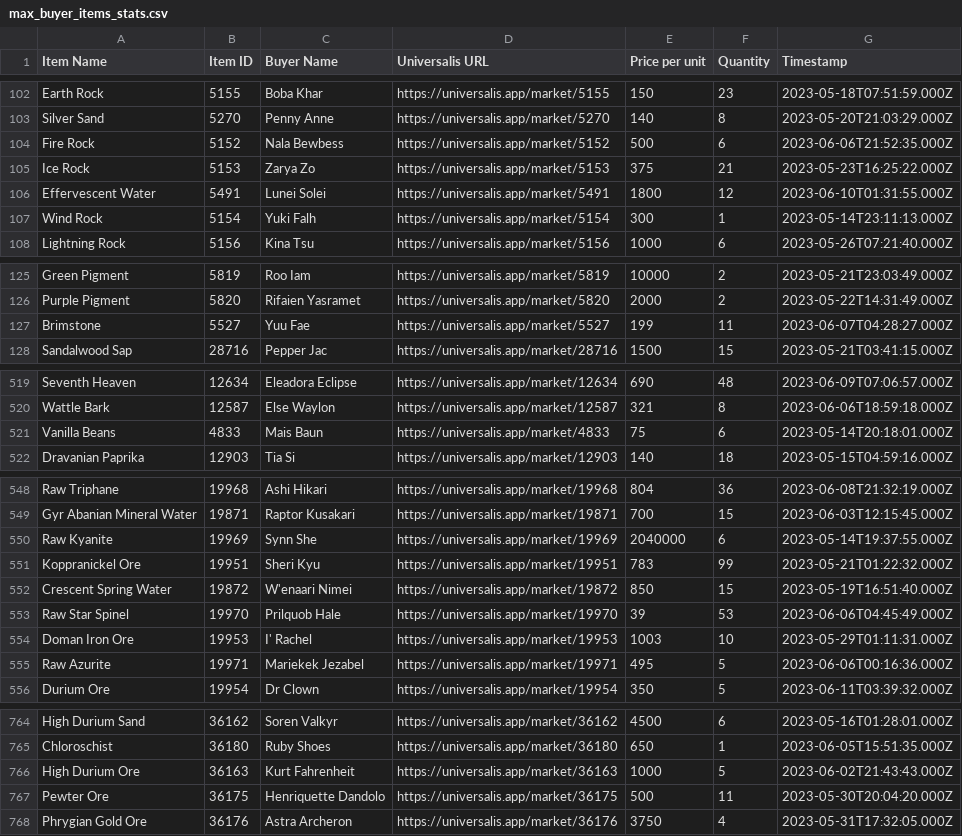
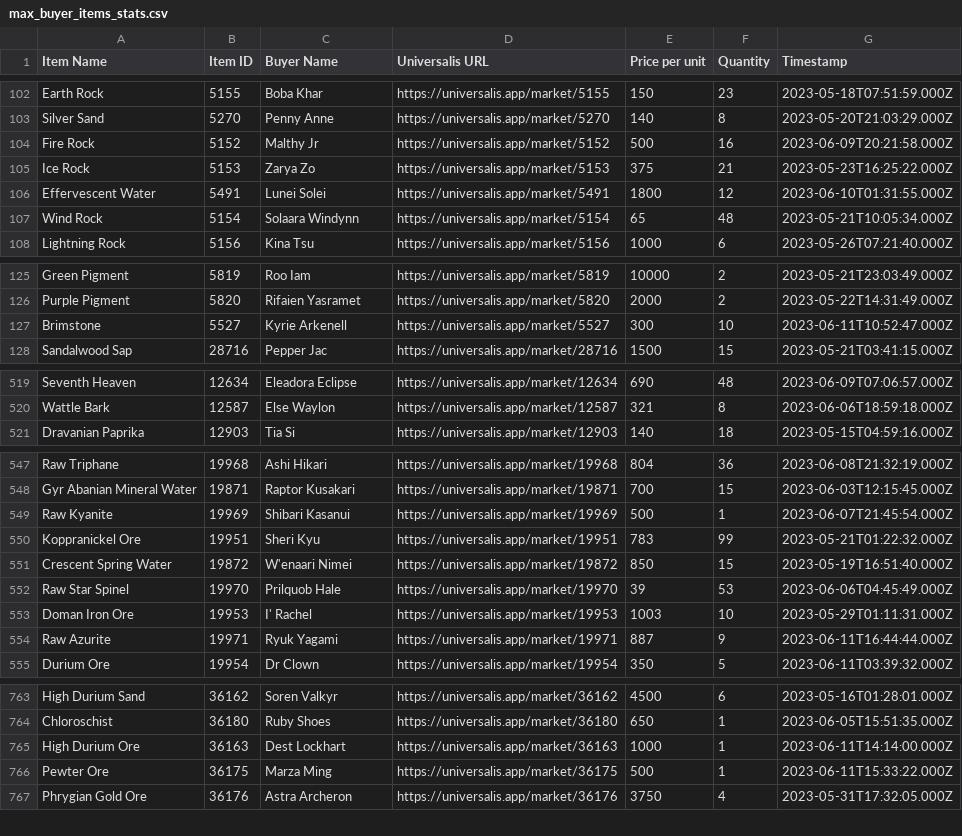
Before and after one commit to baronvonfonz/arbitralis, a CSV file: csv/max_buyer_items_stats.csv, drawn as a sheet; only a part is shown, gaps mark what is left out; the diff covers the shown part only.

```diff
--- a/csv/max_buyer_items_stats.csv
+++ b/csv/max_buyer_items_stats.csv
@@ -103,6 +103,6 @@ Earth Rock,5155,Boba Khar,https://universalis.app/market/5155,150,23,2023-05-18T
 Silver Sand,5270,Penny Anne,https://universalis.app/market/5270,140,8,2023-05-20T21:03:29.000Z
-Fire Rock,5152,Nala Bewbess,https://universalis.app/market/5152,500,6,2023-06-06T21:52:35.000Z
+Fire Rock,5152,Malthy Jr,https://universalis.app/market/5152,500,16,2023-06-09T20:21:58.000Z
 Ice Rock,5153,Zarya Zo,https://universalis.app/market/5153,375,21,2023-05-23T16:25:22.000Z
 Effervescent Water,5491,Lunei Solei,https://universalis.app/market/5491,1800,12,2023-06-10T01:31:55.000Z
-Wind Rock,5154,Yuki Falh,https://universalis.app/market/5154,300,1,2023-05-14T23:11:13.000Z
+Wind Rock,5154,Solaara Windynn,https://universalis.app/market/5154,65,48,2023-05-21T10:05:34.000Z
 Lightning Rock,5156,Kina Tsu,https://universalis.app/market/5156,1000,6,2023-05-26T07:21:40.000Z
@@ -126,3 +126,3 @@ Green Pigment,5819,Roo Iam,https://universalis.app/market/5819,10000,2,2023-05-2
 Purple Pigment,5820,Rifaien Yasramet,https://universalis.app/market/5820,2000,2,2023-05-22T14:31:49.000Z
-Brimstone,5527,Yuu Fae,https://universalis.app/market/5527,199,11,2023-06-07T04:28:27.000Z
+Brimstone,5527,Kyrie Arkenell,https://universalis.app/market/5527,300,10,2023-06-11T10:52:47.000Z
 Sandalwood Sap,28716,Pepper Jac,https://universalis.app/market/28716,1500,15,2023-05-21T03:41:15.000Z
@@ -520,3 +520,2 @@ Seventh Heaven,12634,Eleadora Eclipse,https://universalis.app/market/12634,690,4
 Wattle Bark,12587,Else Waylon,https://universalis.app/market/12587,321,8,2023-06-06T18:59:18.000Z
-Vanilla Beans,4833,Mais Baun,https://universalis.app/market/4833,75,6,2023-05-14T20:18:01.000Z
 Dravanian Paprika,12903,Tia Si,https://universalis.app/market/12903,140,18,2023-05-15T04:59:16.000Z
@@ -549,3 +548,3 @@ Raw Triphane,19968,Ashi Hikari,https://universalis.app/market/19968,804,36,2023-
 Gyr Abanian Mineral Water,19871,Raptor Kusakari,https://universalis.app/market/19871,700,15,2023-06-03T12:15:45.000Z
-Raw Kyanite,19969,Synn She,https://universalis.app/market/19969,2040000,6,2023-05-14T19:37:55.000Z
+Raw Kyanite,19969,Shibari Kasanui,https://universalis.app/market/19969,500,1,2023-06-07T21:45:54.000Z
 Koppranickel Ore,19951,Sheri Kyu,https://universalis.app/market/19951,783,99,2023-05-21T01:22:32.000Z
@@ -554,3 +553,3 @@ Raw Star Spinel,19970,Prilquob Hale,https://universalis.app/market/19970,39,53,2
 Doman Iron Ore,19953,I' Rachel,https://universalis.app/market/19953,1003,10,2023-05-29T01:11:31.000Z
-Raw Azurite,19971,Mariekek Jezabel,https://universalis.app/market/19971,495,5,2023-06-06T00:16:36.000Z
+Raw Azurite,19971,Ryuk Yagami,https://universalis.app/market/19971,887,9,2023-06-11T16:44:44.000Z
 Durium Ore,19954,Dr Clown,https://universalis.app/market/19954,350,5,2023-06-11T03:39:32.000Z
@@ -765,4 +764,4 @@ High Durium Sand,36162,Soren Valkyr,https://universalis.app/market/36162,4500,6,
 Chloroschist,36180,Ruby Shoes,https://universalis.app/market/36180,650,1,2023-06-05T15:51:35.000Z
-High Durium Ore,36163,Kurt Fahrenheit,https://universalis.app/market/36163,1000,5,2023-06-02T21:43:43.000Z
-Pewter Ore,36175,Henriquette Dandolo,https://universalis.app/market/36175,500,11,2023-05-30T20:04:20.000Z
+High Durium Ore,36163,Dest Lockhart,https://universalis.app/market/36163,1000,1,2023-06-11T14:14:00.000Z
+Pewter Ore,36175,Marza Ming,https://universalis.app/market/36175,500,1,2023-06-11T15:33:22.000Z
 Phrygian Gold Ore,36176,Astra Archeron,https://universalis.app/market/36176,3750,4,2023-05-31T17:32:05.000Z
```
Also changed, not shown: 115 edited cells elsewhere in this file, csv/venture_items_stats.csv, 1 other file.
